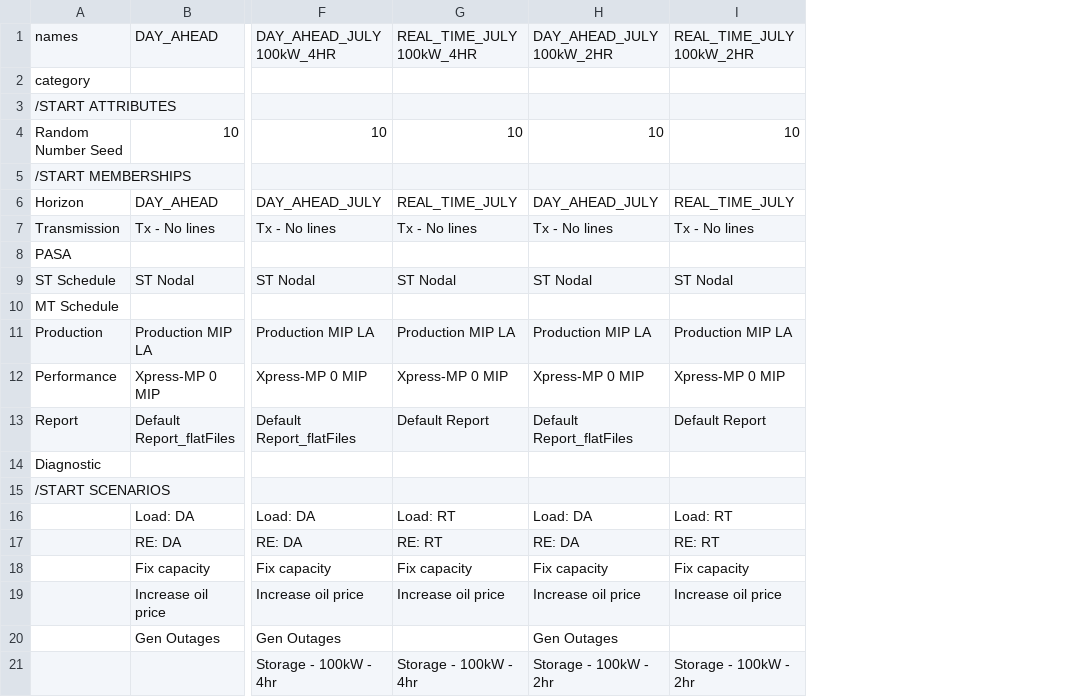
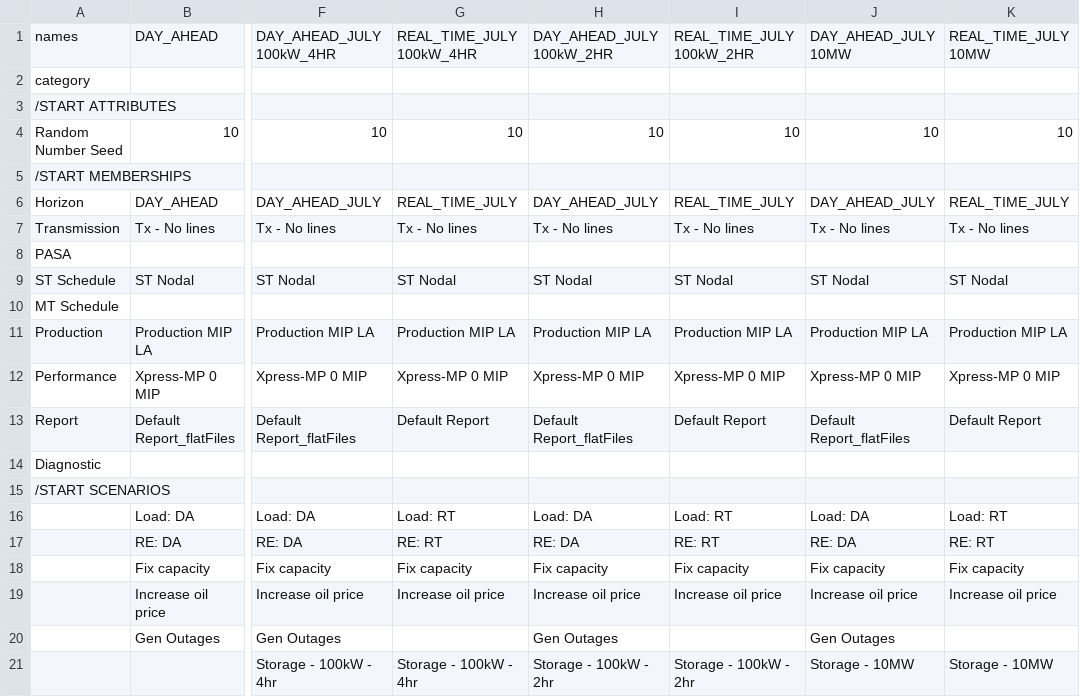
Before and after one commit to bennettmcbrendan/RTS-GMLC, a CSV file: RTS_Data/FormattedData/PLEXOS/Create_PLEXOS_database/1-parse-SourceData/extra_inputs/import_models.csv, drawn as a sheet; only a part is shown, gaps mark what is left out; the diff names each change by its address in the sheet, - before the commit and + after, or states it on an @@ line.

Commit message:
add 10 MW storage scenario

```diff
--- a/RTS_Data/FormattedData/PLEXOS/Create_PLEXOS_database/1-parse-SourceData/extra_inputs/import_models.csv
+++ b/RTS_Data/FormattedData/PLEXOS/Create_PLEXOS_database/1-parse-SourceData/extra_inputs/import_models.csv
+column J, rows 1-21: DAY_AHEAD_JULY 10MW |  |  | 10 |  | DAY_AHEAD_JULY | Tx - No lines |  | ST Nodal |  | Production MIP LA | Xpress-MP 0 MIP | Default Report_flatFiles |  |  | Load: DA | RE: DA | Fix capacity | Increase oil price | Gen Outages | Storage - 10MW
+column K, rows 1-21: REAL_TIME_JULY 10MW |  |  | 10 |  | REAL_TIME_JULY | Tx - No lines |  | ST Nodal |  | Production MIP LA | Xpress-MP 0 MIP | Default Report |  |  | Load: RT | RE: RT | Fix capacity | Increase oil price |  | Storage - 10MW
```
Also changed, not shown: RTS_Data/FormattedData/PLEXOS/Create_PLEXOS_database/1-parse-SourceData/extra_inputs/da_rt.csv, RTS_Data/FormattedData/PLEXOS/Create_PLEXOS_database/1-parse-SourceData/extra_inputs/pump_scenarios.csv, 1 other file.
